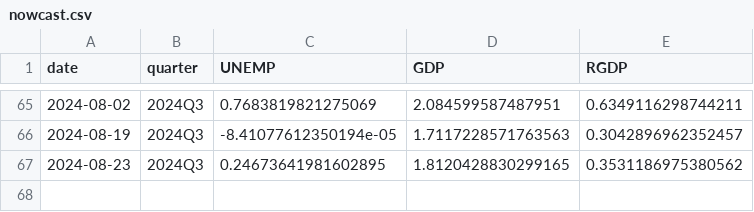
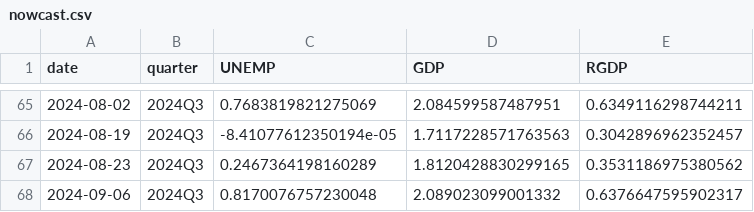
Before and after one commit to coderaanalytics-models/SA-Nowcast, a CSV file: nowcast/nowcast.csv, drawn as a sheet; only a part is shown, gaps mark what is left out.

```diff
--- a/nowcast/nowcast.csv
+++ b/nowcast/nowcast.csv
@@ -66,2 +66,3 @@ date,quarter,UNEMP,GDP,RGDP
 2024-08-19,2024Q3,-8.41077612350194e-05,1.7117228571763563,0.3042896962352457
-2024-08-23,2024Q3,0.24673641981602895,1.8120428830299165,0.3531186975380562
+2024-08-23,2024Q3,0.2467364198160289,1.8120428830299165,0.3531186975380562
+2024-09-06,2024Q3,0.8170076757230048,2.089023099001332,0.6376647595902317
```
Also changed, not shown: nowcast/gdp.csv, nowcast/gdp_logdiff.csv, 1 other file.
